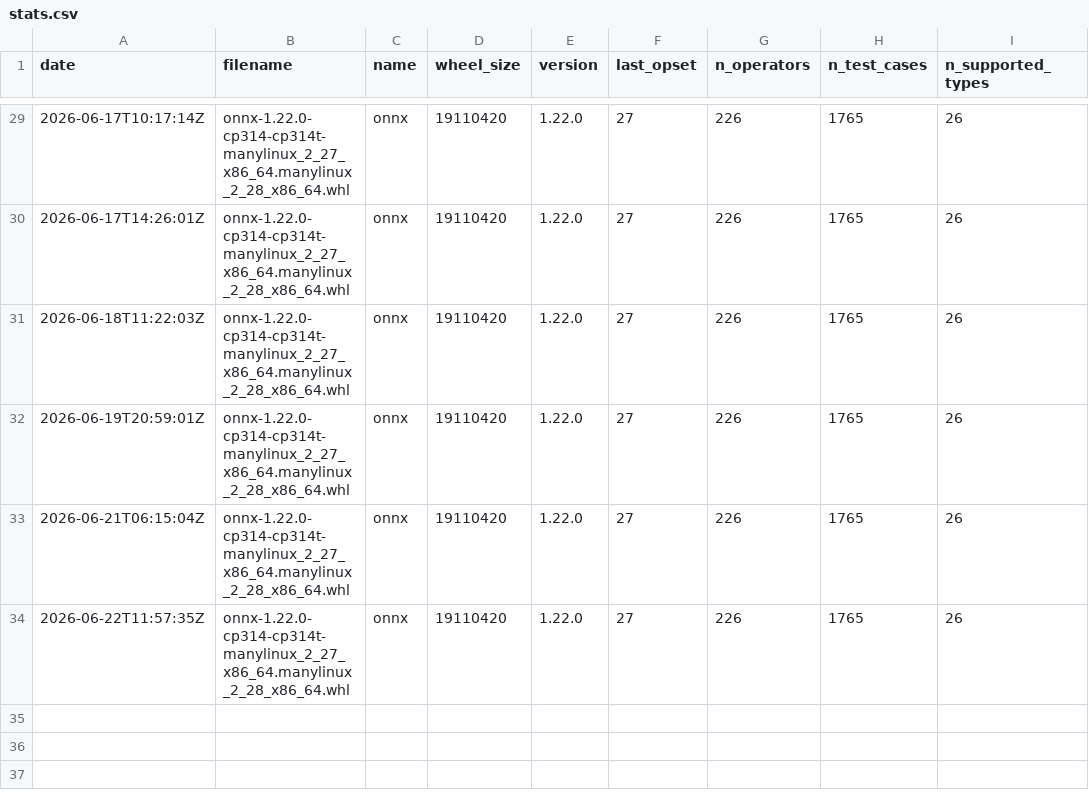
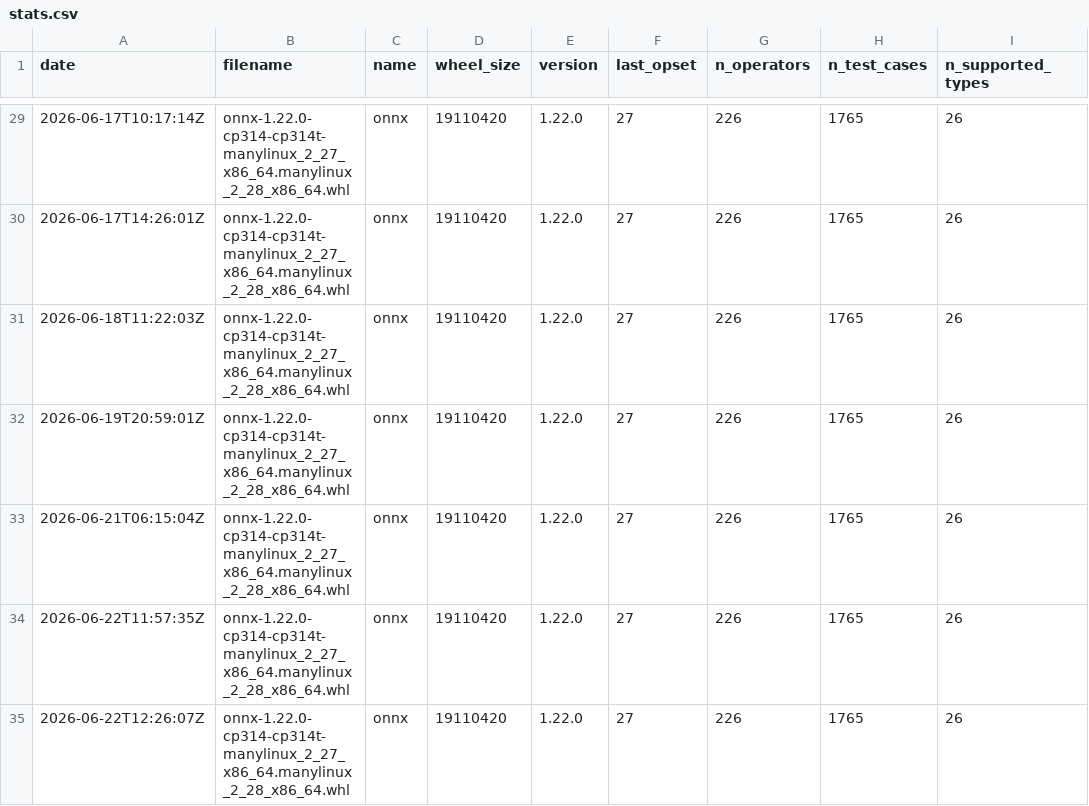
Before and after one commit to xadupre/xadupre.github.io, a CSV file: cache_data/onnx/stats.csv, drawn as a sheet; only a part is shown, gaps mark what is left out; the diff names each change by its address in the sheet, - before the commit and + after, or states it on an @@ line.

```diff
--- a/cache_data/onnx/stats.csv
+++ b/cache_data/onnx/stats.csv
+row 35: 2026-06-22T12:26:07Z | onnx-1.22.0-cp314-cp314t-manylinux_2_27_x86_64.manylinux_2_28_x86_64.whl | onnx | 19110420 | 1.22.0 | 27 | 226 | 1765 | 26
```
